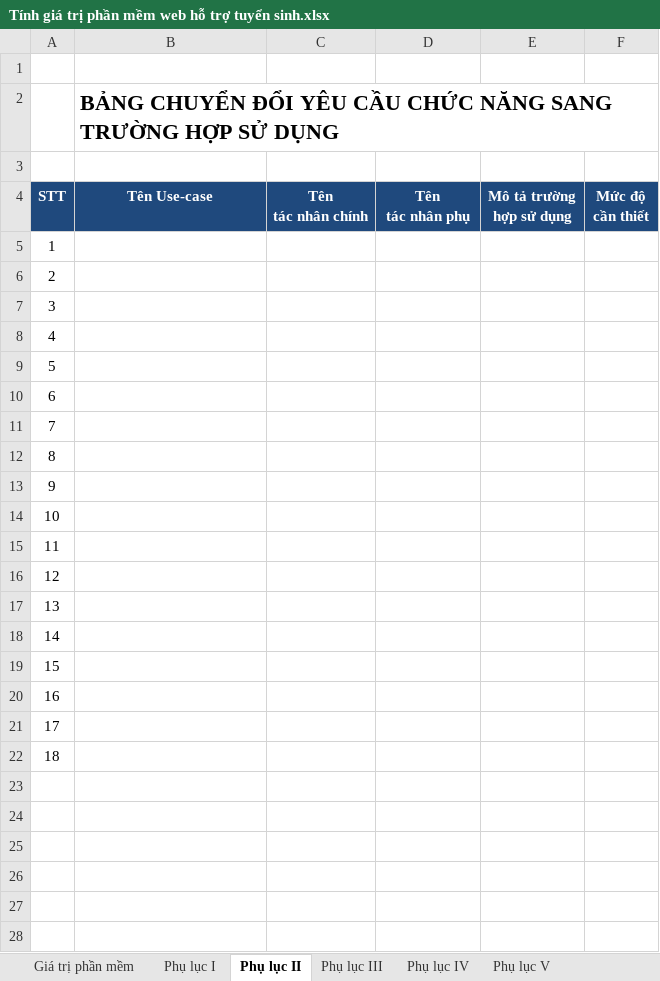
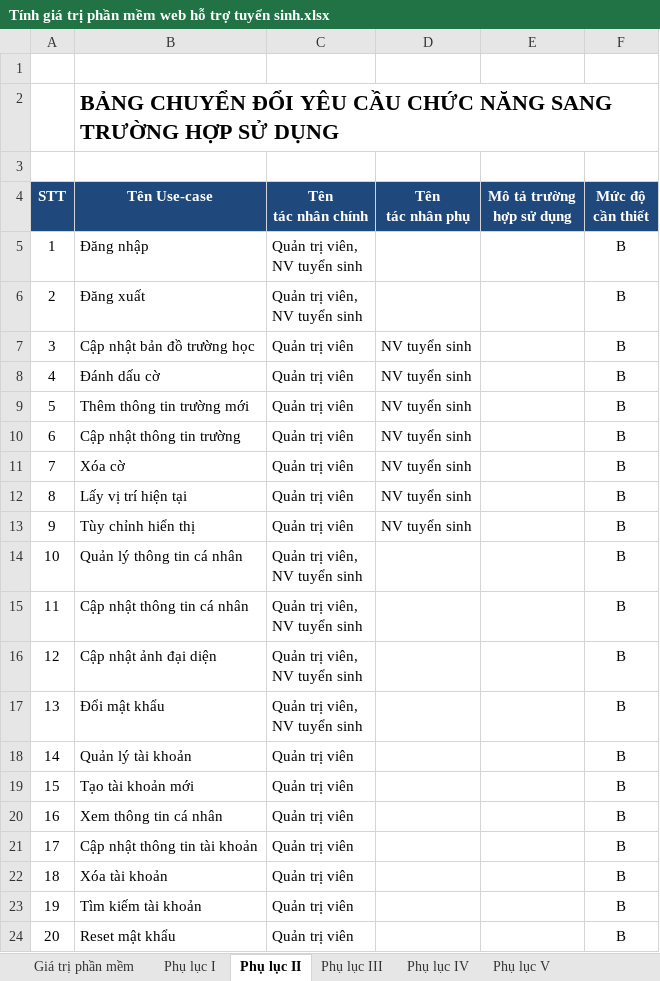
Before and after one commit to Webdien123/tuyensinh_fpolyCT, an Excel workbook: Docs/Report/Tính giá trị phần mềm web hỗ trợ tuyển sinh.xlsx, sheet Phụ lục II, drawn as a sheet; values as stored, in another font and other column widths than the file's, no borders; ↵ is a line break in a cell; the diff names each change by its address in the sheet, - before the commit and + after, or states it on an @@ line.

```diff
--- a/Docs/Report/Tính giá trị phần mềm web hỗ trợ tuyển sinh.xlsx (sheet Phụ lục II)
+++ b/Docs/Report/Tính giá trị phần mềm web hỗ trợ tuyển sinh.xlsx (sheet Phụ lục II)
-B5 (Tên Use-case): (empty)
+B5 (Tên Use-case): Đăng nhập
-C5:C6 (Tên tác nhân chính): (empty)
+C5:C6 (Tên tác nhân chính): Quản trị viên, ↵ NV tuyển sinh
-F5:F22 (Mức độ cần thiết): (empty)
+F5:F22 (Mức độ cần thiết): B
-B6 (Tên Use-case): (empty)
+B6 (Tên Use-case): Đăng xuất
-B7 (Tên Use-case): (empty)
+B7 (Tên Use-case): Cập nhật bản đồ trường học
-C7:C13 (Tên tác nhân chính): (empty)
+C7:C13 (Tên tác nhân chính): Quản trị viên
-D7:D13 (Tên tác nhân phụ): (empty)
+D7:D13 (Tên tác nhân phụ): NV tuyển sinh
-B8 (Tên Use-case): (empty)
+B8 (Tên Use-case): Đánh dấu cờ
-B9 (Tên Use-case): (empty)
+B9 (Tên Use-case): Thêm thông tin trường mới
-B10 (Tên Use-case): (empty)
+B10 (Tên Use-case): Cập nhật thông tin trường
-B11 (Tên Use-case): (empty)
+B11 (Tên Use-case): Xóa cờ
-B12 (Tên Use-case): (empty)
+B12 (Tên Use-case): Lấy vị trí hiện tại
-B13 (Tên Use-case): (empty)
+B13 (Tên Use-case): Tùy chỉnh hiển thị
-B14 (Tên Use-case): (empty)
+B14 (Tên Use-case): Quản lý thông tin cá nhân
-C14:C17 (Tên tác nhân chính): (empty)
+C14:C17 (Tên tác nhân chính): Quản trị viên, ↵ NV tuyển sinh
-B15 (Tên Use-case): (empty)
+B15 (Tên Use-case): Cập nhật thông tin cá nhân
-B16 (Tên Use-case): (empty)
+B16 (Tên Use-case): Cập nhật ảnh đại diện
-B17 (Tên Use-case): (empty)
+B17 (Tên Use-case): Đổi mật khẩu
-B18 (Tên Use-case): (empty)
+B18 (Tên Use-case): Quản lý tài khoản
-C18:C22 (Tên tác nhân chính): (empty)
+C18:C22 (Tên tác nhân chính): Quản trị viên
-B19 (Tên Use-case): (empty)
+B19 (Tên Use-case): Tạo tài khoản mới
-B20 (Tên Use-case): (empty)
+B20 (Tên Use-case): Xem thông tin cá nhân
-B21 (Tên Use-case): (empty)
+B21 (Tên Use-case): Cập nhật thông tin tài khoản
-B22 (Tên Use-case): (empty)
+B22 (Tên Use-case): Xóa tài khoản
+row 23: 19 | Tìm kiếm tài khoản | Quản trị viên |  |  | B
+row 24: 20 | Reset mật khẩu | Quản trị viên |  |  | B
```
Also changed, not shown: sheet Phụ lục VI-1, sheet Phụ lục V, sheet Phụlục VI-2, sheet Giá trị phần mềm, sheet Phụ lục IV, sheet Phụ lục III, formulas that keep their value, charts or pictures, 5 other files.
